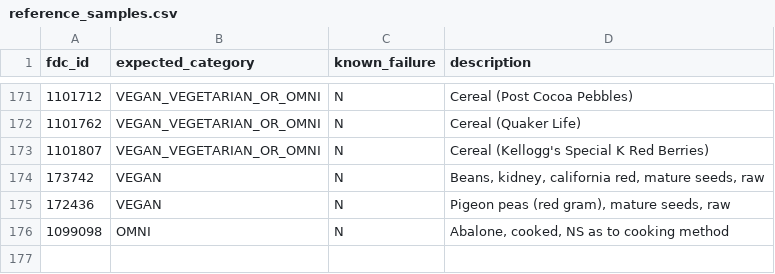
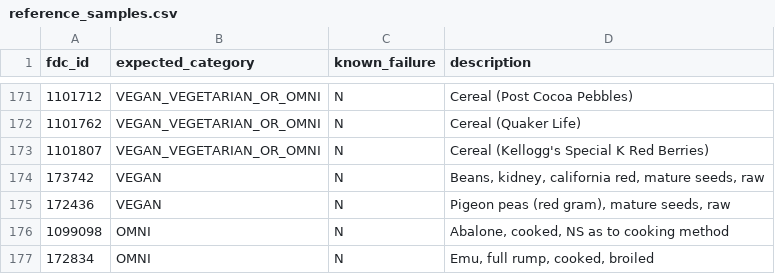
Before and after one commit to v3gtb/fooddata-vegattributes, a CSV file: reference_samples.csv, drawn as a sheet; only a part is shown, gaps mark what is left out; the diff names each change by its address in the sheet, - before the commit and + after, or states it on an @@ line.

```diff
--- a/reference_samples.csv
+++ b/reference_samples.csv
+row 177: 172834 | OMNI | N | Emu, full rump, cooked, broiled
```
Also changed, not shown: 1 other file.
